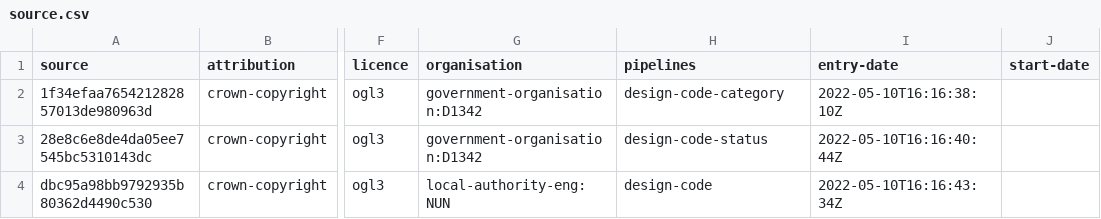
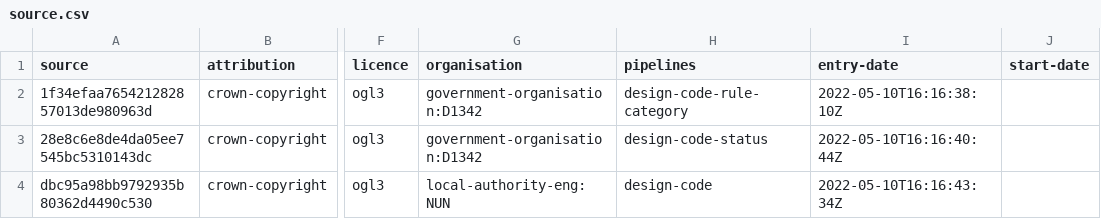
Before and after one commit to digital-land/design-code-collection, a CSV file: collection/source.csv, drawn as a sheet; only a part is shown, gaps mark what is left out; the diff names each change by its address in the sheet, - before the commit and + after, or states it on an @@ line.

Commit message:
Updated pipeline in source.csv

```diff
--- a/collection/source.csv
+++ b/collection/source.csv
-H2 (pipelines): design-code-category
+H2 (pipelines): design-code-rule-category
```
